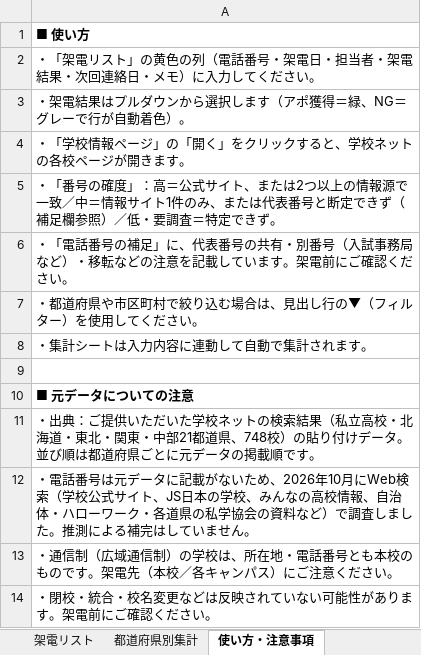
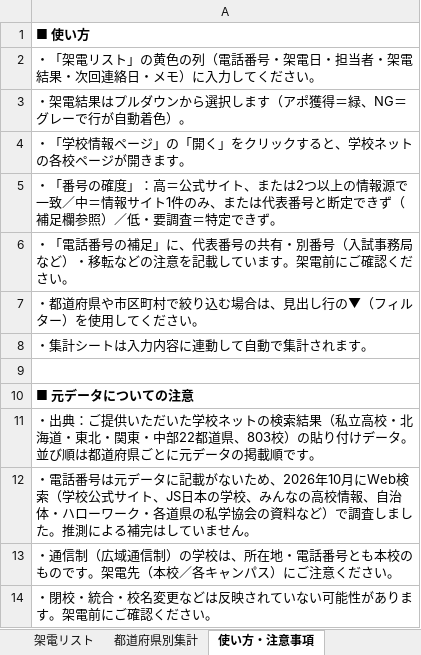
Before and after one commit to rshoji-blip/syoji, an Excel workbook: call-list/私立高校_架電リスト_全体（北海道〜中部）.xlsx, sheet 使い方・注意事項, drawn as a sheet; values as stored, in another font and other column widths than the file's, no borders; the diff names each change by its address in the sheet, - before the commit and + after, or states it on an @@ line.

```diff
--- a/call-list/私立高校_架電リスト_全体（北海道〜中部）.xlsx (sheet 使い方・注意事項)
+++ b/call-list/私立高校_架電リスト_全体（北海道〜中部）.xlsx (sheet 使い方・注意事項)
-A11: …東・中部21都道県、748校）の貼…
+A11: …東・中部22都道県、803校）の貼…
```
Also changed, not shown: sheet 架電リスト, sheet 都道府県別集計, 5 other files.
